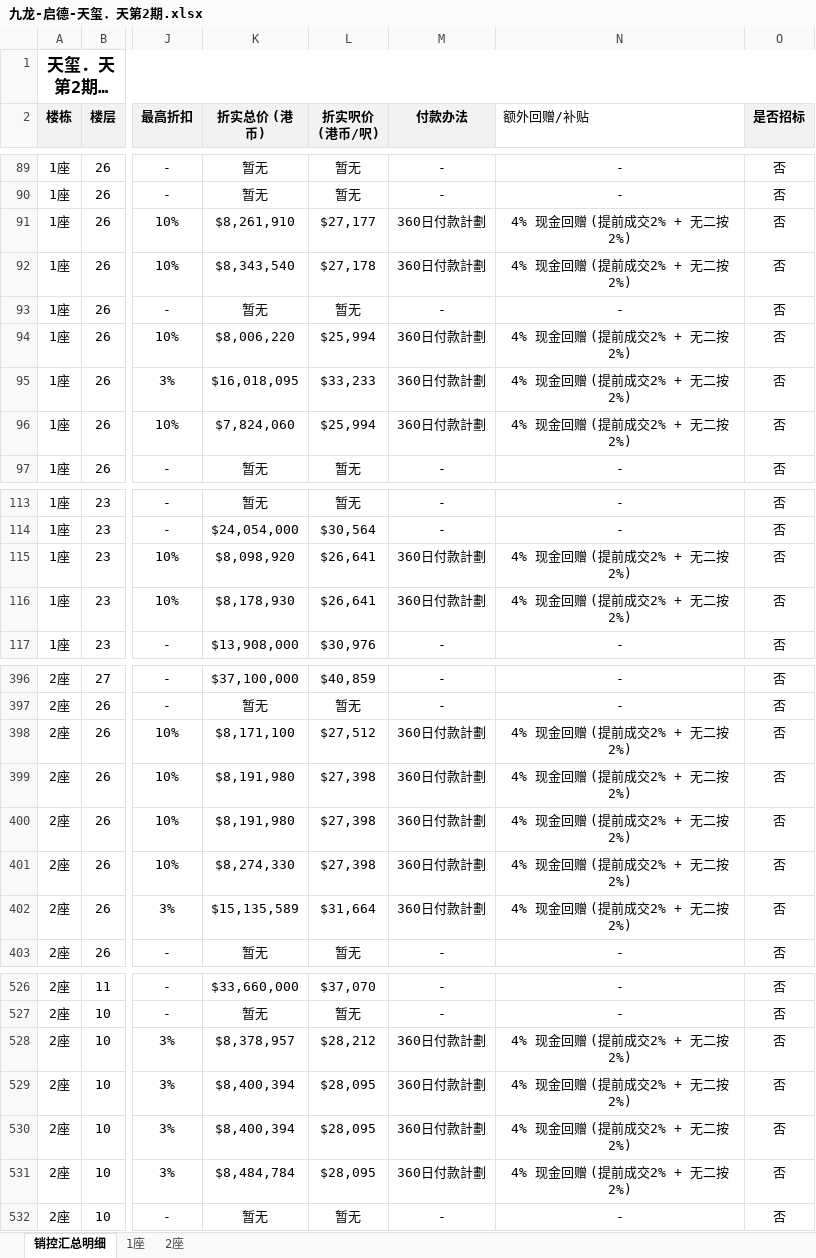
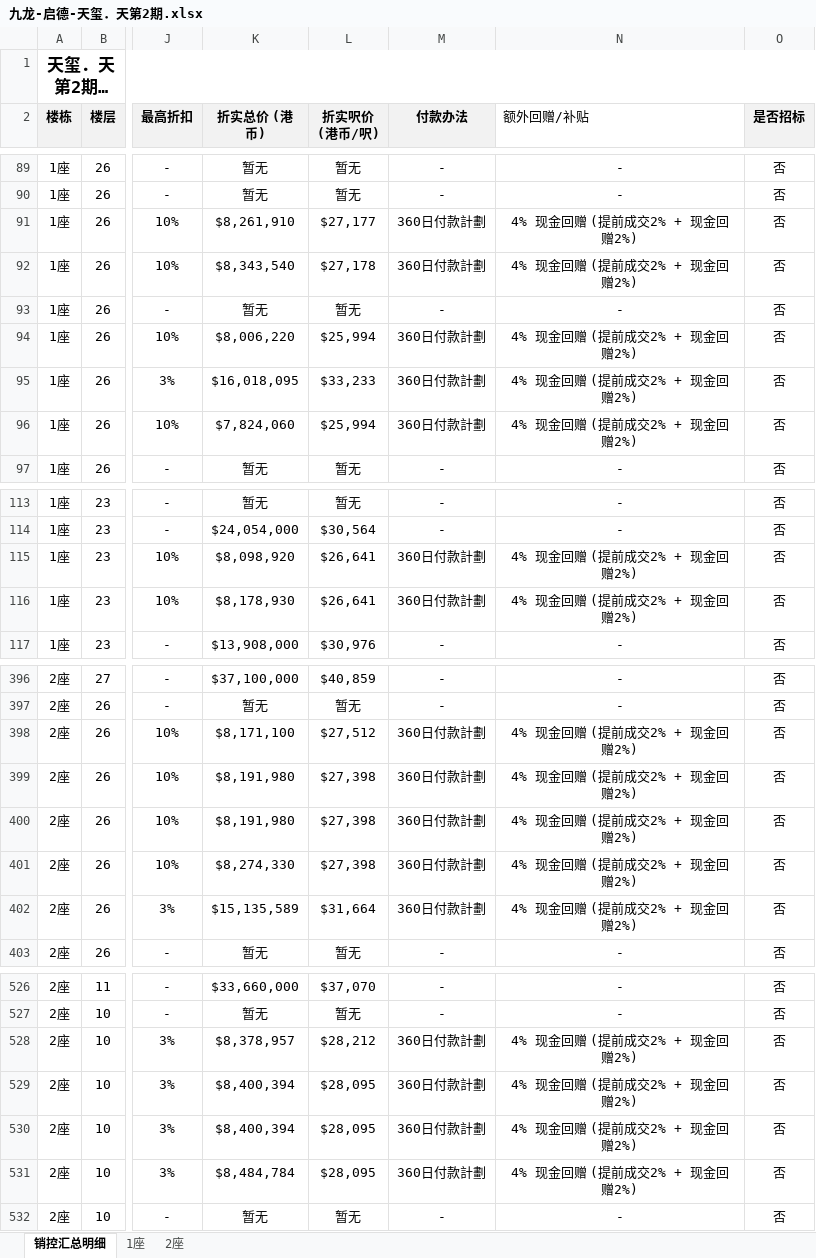
Before and after one commit to neil-studio/hk-properties, an Excel workbook: files/九龙-启德-天玺．天第2期.xlsx, sheet 销控汇总明细, drawn as a sheet; only a part is shown, gaps mark what is left out; long unchanged cells end in …; values as stored, in another font and other column widths than the file's, no borders; the diff covers the shown part only; the diff names each change by its address in the sheet, - before the commit and + after, or states it on an @@ line.

Commit message:
修正天玺．天第2期1座A3及全量单位回赠为4%现金回赠(提前成交2%+现金回赠2%)

```diff
--- a/files/九龙-启德-天玺．天第2期.xlsx (sheet 销控汇总明细)
+++ b/files/九龙-启德-天玺．天第2期.xlsx (sheet 销控汇总明细)
-N91:N92 (额外回赠/补贴): 4% 现金回赠 (提前成交2% + 无二按2%)
+N91:N92 (额外回赠/补贴): 4% 现金回赠 (提前成交2% + 现金回赠2%)
-N94:N96 (额外回赠/补贴): 4% 现金回赠 (提前成交2% + 无二按2%)
+N94:N96 (额外回赠/补贴): 4% 现金回赠 (提前成交2% + 现金回赠2%)
-N115:N116 (额外回赠/补贴): 4% 现金回赠 (提前成交2% + 无二按2%)
+N115:N116 (额外回赠/补贴): 4% 现金回赠 (提前成交2% + 现金回赠2%)
-N398:N402 (额外回赠/补贴): 4% 现金回赠 (提前成交2% + 无二按2%)
+N398:N402 (额外回赠/补贴): 4% 现金回赠 (提前成交2% + 现金回赠2%)
-N528:N531 (额外回赠/补贴): 4% 现金回赠 (提前成交2% + 无二按2%)
+N528:N531 (额外回赠/补贴): 4% 现金回赠 (提前成交2% + 现金回赠2%)
```
Also changed, not shown: 34 edited cells elsewhere in this sheet, 1 other file.
